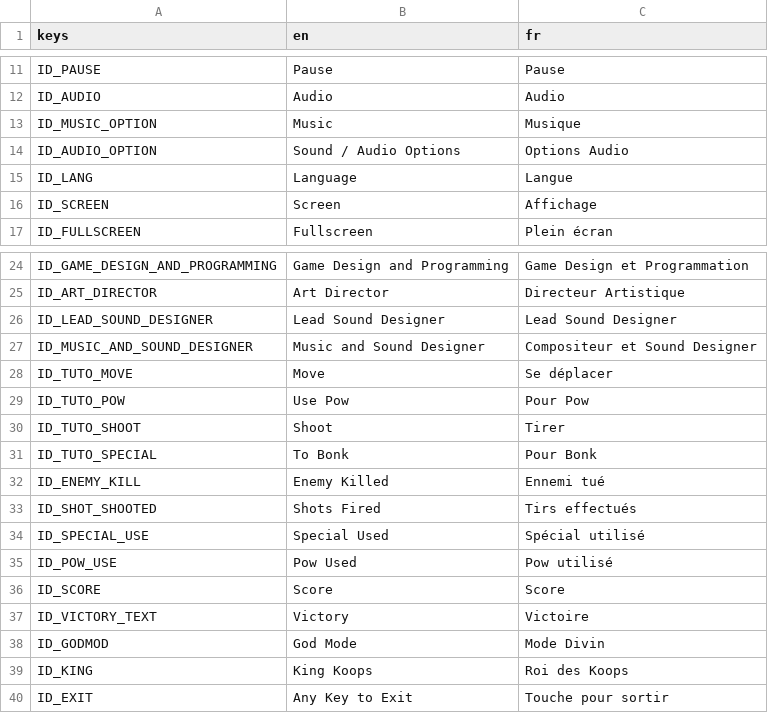
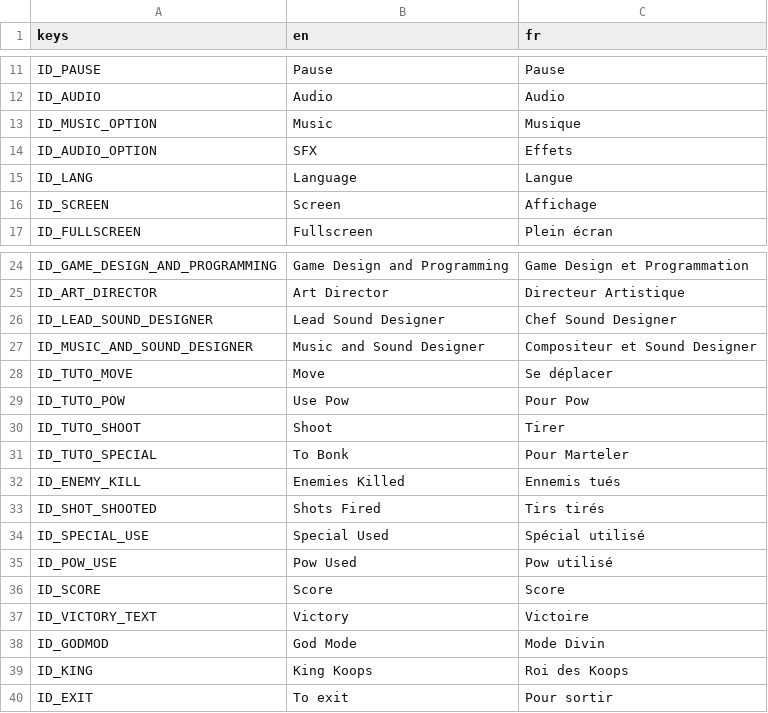
Before and after one commit to MisterIdle/Bump, a CSV file: Assets/Localization/translation.csv (was Assets/Localization/translate.csv), drawn as a sheet; only a part is shown, gaps mark what is left out.

```diff
--- a/Assets/Localization/translate.csv
+++ b/Assets/Localization/translation.csv
@@ -13,3 +13,3 @@ ID_AUDIO,Audio,Audio
 ID_MUSIC_OPTION,Music,Musique
-ID_AUDIO_OPTION,Sound / Audio Options,Options Audio
+ID_AUDIO_OPTION,SFX,Effets
 ID_LANG,Language,Langue
@@ -25,3 +25,3 @@ ID_GAME_DESIGN_AND_PROGRAMMING,Game Design and Programming,Game Design et Progra
 ID_ART_DIRECTOR,Art Director,Directeur Artistique
-ID_LEAD_SOUND_DESIGNER,Lead Sound Designer,Lead Sound Designer
+ID_LEAD_SOUND_DESIGNER,Lead Sound Designer,Chef Sound Designer
 ID_MUSIC_AND_SOUND_DESIGNER,Music and Sound Designer,Compositeur et Sound Designer
@@ -30,5 +30,5 @@ ID_TUTO_POW,Use Pow,Pour Pow
 ID_TUTO_SHOOT,Shoot,Tirer
-ID_TUTO_SPECIAL,To Bonk,Pour Bonk
-ID_ENEMY_KILL,Enemy Killed,Ennemi tué
-ID_SHOT_SHOOTED,Shots Fired,Tirs effectués
+ID_TUTO_SPECIAL,To Bonk,Pour Marteler
+ID_ENEMY_KILL,Enemies Killed,Ennemis tués
+ID_SHOT_SHOOTED,Shots Fired,Tirs tirés
 ID_SPECIAL_USE,Special Used,Spécial utilisé
@@ -39,2 +39,2 @@ ID_GODMOD,God Mode,Mode Divin
 ID_KING,King Koops,Roi des Koops
-ID_EXIT,Any Key to Exit,Touche pour sortir
+ID_EXIT,To exit,Pour sortir
```
Also changed, not shown: 12 other files.
